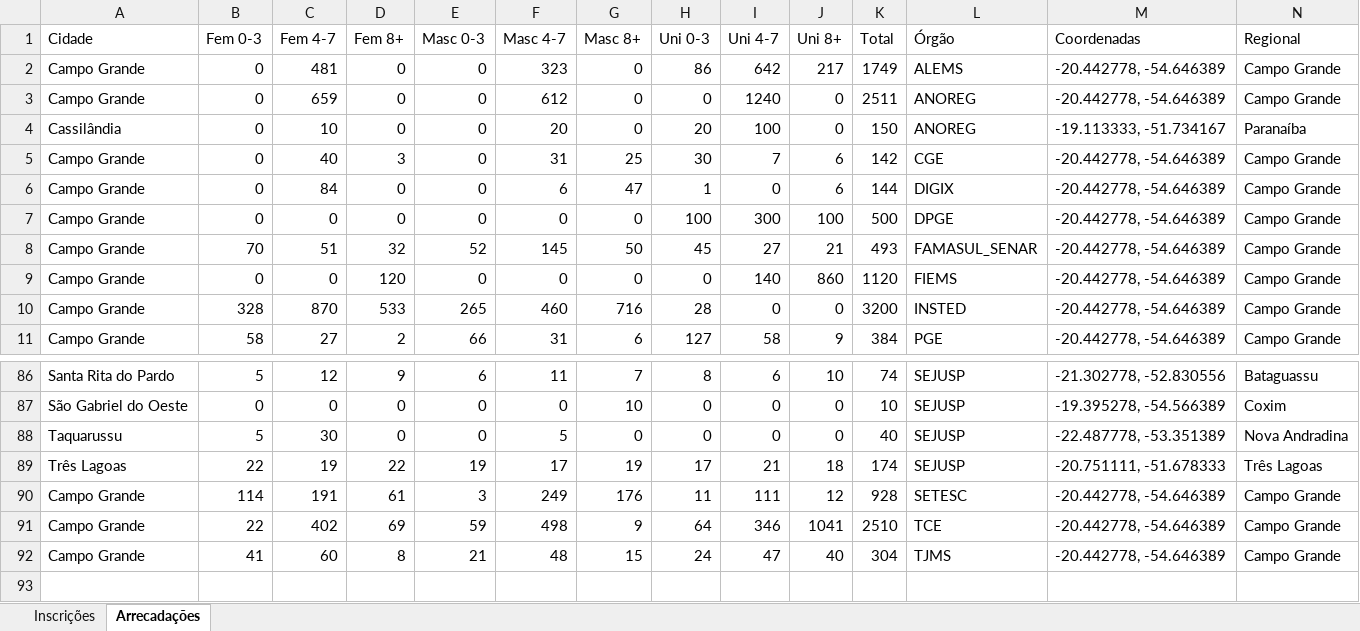
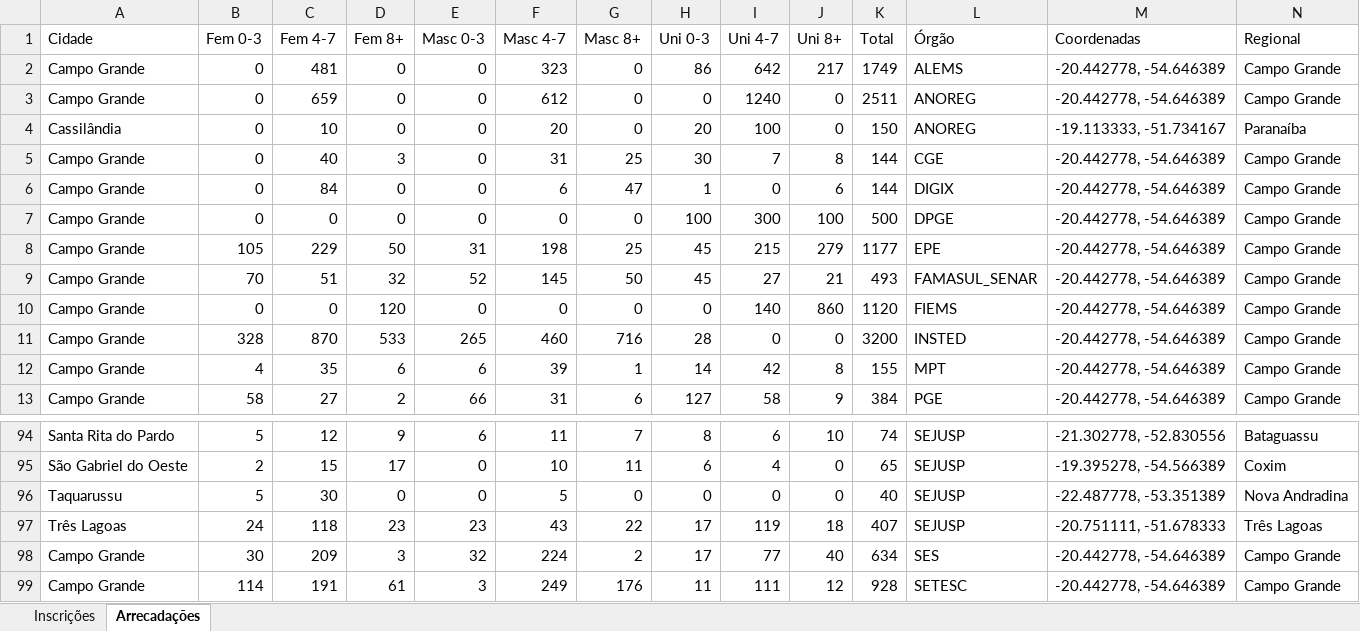
Before and after one commit to Marcos-Beck/ALG_DISTRIBUICAO, an Excel workbook: data/CE/Conjunto de Dados - CE 26.xlsx, sheet Arrecadações, drawn as a sheet; only a part is shown, gaps mark what is left out; the shorter side is filled out with more unchanged rows; values as stored, in another font and other column widths than the file's, no borders; addresses are those after the commit; rows hold the shown columns only; the diff covers the shown part only; the diff names each change by its address in the sheet, - before the commit and + after, or states it on an @@ line.

```diff
--- a/data/CE/Conjunto de Dados - CE 26.xlsx (sheet Arrecadações)
+++ b/data/CE/Conjunto de Dados - CE 26.xlsx (sheet Arrecadações)
-J5 (Uni 8+): 6
+J5 (Uni 8+): 8
-K5 (Total): 142
+K5 (Total): 144
+row 8: Campo Grande | 105 | 229 | 50 | 31 | 198 | 25 | 45 | 215 | 279 | 1177 | EPE | -20.442778, -54.646389 | Campo Grande
+row 12: Campo Grande | 4 | 35 | 6 | 6 | 39 | 1 | 14 | 42 | 8 | 155 | MPT | -20.442778, -54.646389 | Campo Grande
-B95 (Fem 0-3): 0
+B95 (Fem 0-3): 2
-C95 (Fem 4-7): 0
+C95 (Fem 4-7): 15
-D95 (Fem 8+): 0
+D95 (Fem 8+): 17
-F95 (Masc 4-7): 0
+F95 (Masc 4-7): 10
-G95 (Masc 8+): 10
+G95 (Masc 8+): 11
-H95 (Uni 0-3): 0
+H95 (Uni 0-3): 6
-I95 (Uni 4-7): 0
+I95 (Uni 4-7): 4
-K95 (Total): 10
+K95 (Total): 65
-B97 (Fem 0-3): 22
+B97 (Fem 0-3): 24
-C97 (Fem 4-7): 19
+C97 (Fem 4-7): 118
-D97 (Fem 8+): 22
+D97 (Fem 8+): 23
-E97 (Masc 0-3): 19
+E97 (Masc 0-3): 23
-F97 (Masc 4-7): 17
+F97 (Masc 4-7): 43
-G97 (Masc 8+): 19
+G97 (Masc 8+): 22
-I97 (Uni 4-7): 21
+I97 (Uni 4-7): 119
-K97 (Total): 174
+K97 (Total): 407
+row 98: Campo Grande | 30 | 209 | 3 | 32 | 224 | 2 | 17 | 77 | 40 | 634 | SES | -20.442778, -54.646389 | Campo Grande
```
Also changed, not shown: 6 added rows and 54 edited cells elsewhere in this sheet, 5 other files.
